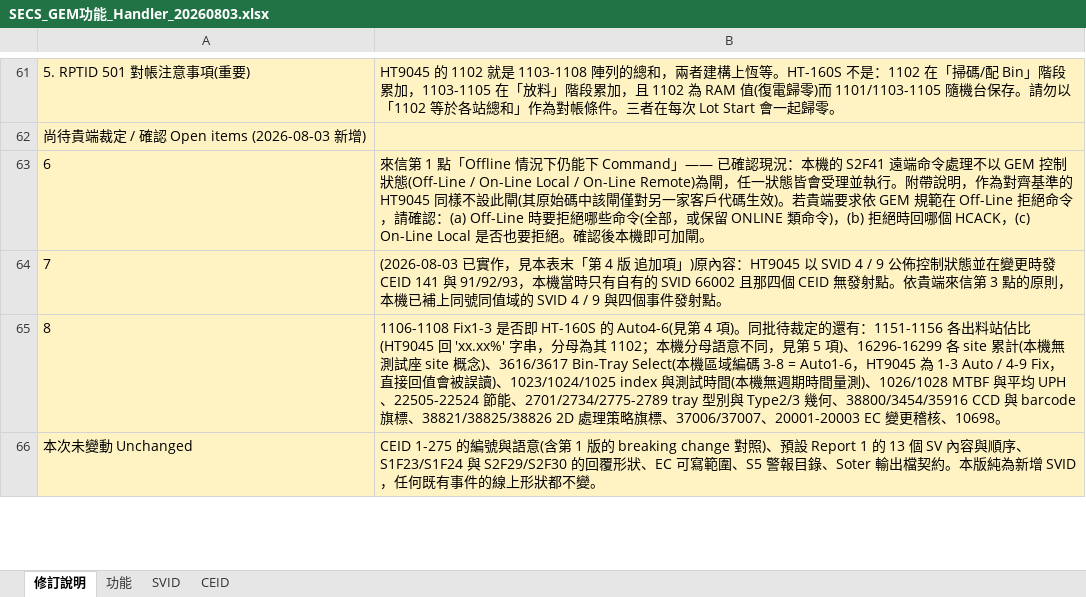
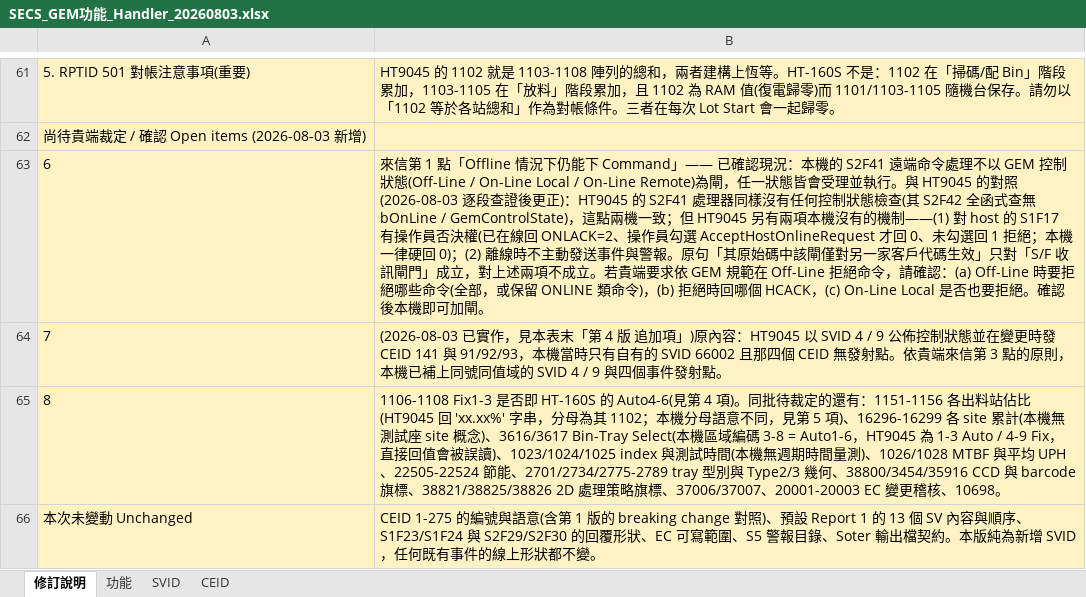
Before and after one commit to HPI-Jimmy-Chiu/HT160S_BCB, an Excel workbook: docs/SECS/SECS_GEM功能_Handler_20260803.xlsx, sheet 修訂說明, drawn as a sheet; only a part is shown, gaps mark what is left out; values as stored, in another font and other column widths than the file's, no borders; the diff names each change by its address in the sheet, - before the commit and + after, or states it on an @@ line.

```diff
--- a/docs/SECS/SECS_GEM功能_Handler_20260803.xlsx (sheet 修訂說明)
+++ b/docs/SECS/SECS_GEM功能_Handler_20260803.xlsx (sheet 修訂說明)
-B63: …並執行。附帶說明，作為對齊基準的 HT9045 同樣不設此閘(其原始碼中該閘僅對另一家客戶代碼生效)。若貴端…
+B63: …並執行。與 HT9045 的對照(2026-08-03 逐段查證後更正)：HT9045 的 S2F41 處理器同樣沒有任何控制狀態檢查(其 S2F42 全函式查無 bOnLine / GemControlState)，這點兩機一致；但 HT9045 另有兩項本機沒有的機制——(1) 對 host 的 S1F17 有操作員否決權(已在線回 ONLACK=2、操作員勾選 AcceptHostOnlineRequest 才回 0、未勾選回 1 拒絕；本機一律硬回 0)；(2) 離線時不主動發送事件與警報。原句「其原始碼中該閘僅對另一家客戶代碼生效」只對「S/F 收訊閘門」成立，對上述兩項不成立。若貴端…
```
Also changed, not shown: 3 other files.
